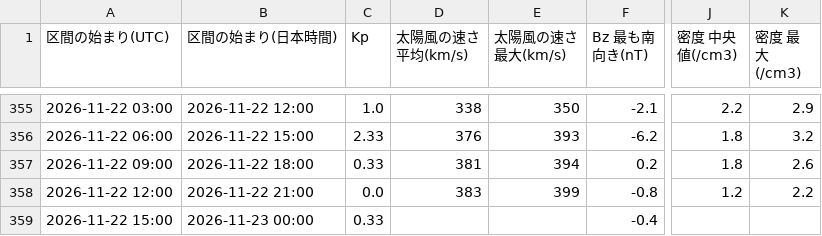
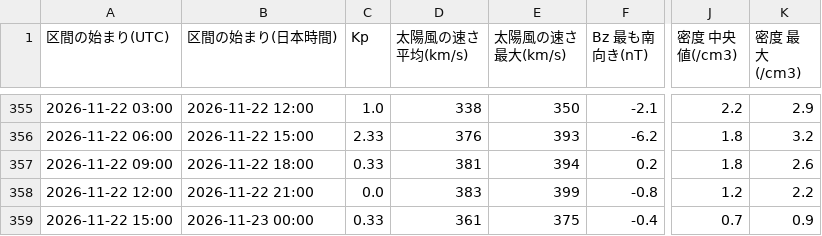
Before and after one commit to ja1bbe/ja1bbe-iono, a CSV file: docs/history.csv, drawn as a sheet; only a part is shown, gaps mark what is left out; the diff names each change by its address in the sheet, - before the commit and + after, or states it on an @@ line.

```diff
--- a/docs/history.csv
+++ b/docs/history.csv
-D359 (太陽風の速さ 平均(km/s)): (empty)
+D359 (太陽風の速さ 平均(km/s)): 361
-E359 (太陽風の速さ 最大(km/s)): (empty)
+E359 (太陽風の速さ 最大(km/s)): 375
-J359 (密度 中央値(/cm3)): (empty)
+J359 (密度 中央値(/cm3)): 0.7
-K359 (密度 最大(/cm3)): (empty)
+K359 (密度 最大(/cm3)): 0.9
```
Also changed, not shown: 1 other file.
